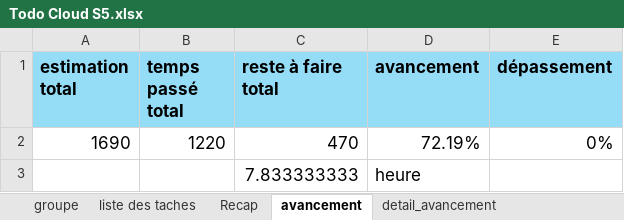
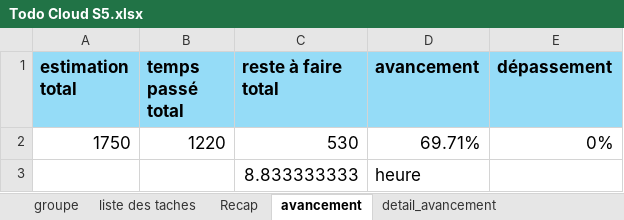
Before and after one commit to Harena-Git/prestashopReact, an Excel workbook: Todo Cloud S5.xlsx, sheet avancement, drawn as a sheet; values as stored, in another font and other column widths than the file's, no borders; removed rows and columns are numbered as before the commit, all else as after; the diff names each change by its address in the sheet, - before the commit and + after, or states it on an @@ line.

```diff
--- a/Todo Cloud S5.xlsx (sheet avancement)
+++ b/Todo Cloud S5.xlsx (sheet avancement)
-row 2: 1690 | 1220 | 470 | 72.19% | 0%
-row 3:  |  | 7.833333333 | heure
+row 2: 1750 | 1220 | 530 | 69.71% | 0%
+row 3:  |  | 8.833333333 | heure
```
Also changed, not shown: sheet liste des taches, sheet Recap, 1 other file.
